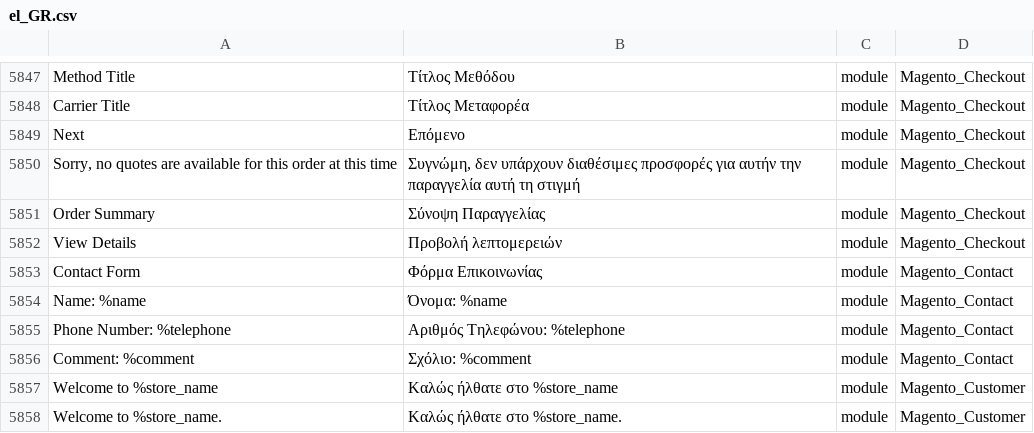
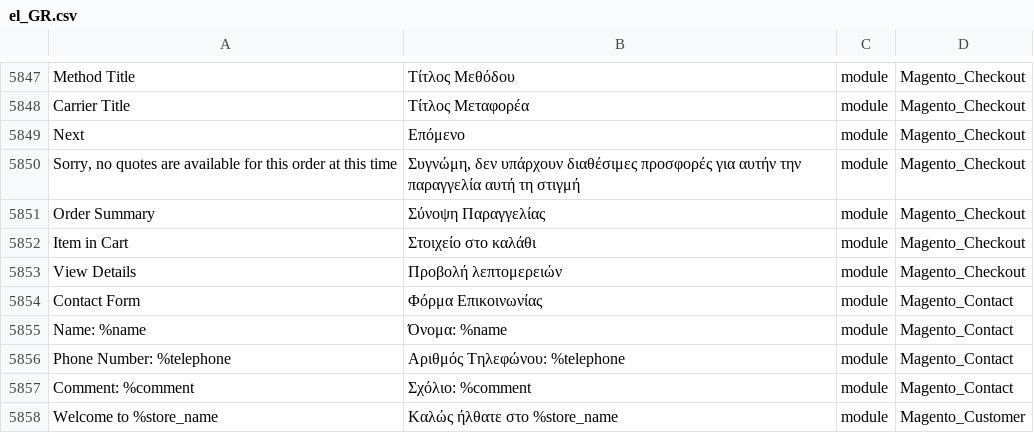
Before and after one commit to Magento2Translations/language_el_gr, a CSV file: el_GR.csv, drawn as a sheet; only a part is shown, gaps mark what is left out; the shorter side is filled out with more unchanged rows.

```diff
--- a/el_GR.csv
+++ b/el_GR.csv
@@ -5856,2 +5856,3 @@ Next,Επόμενο,module,Magento_Checkout
 "Order Summary","Σύνοψη Παραγγελίας",module,Magento_Checkout
+"Item in Cart","Στοιχείο στο καλάθι",module,Magento_Checkout
 "View Details","Προβολή λεπτομερειών",module,Magento_Checkout
```
Also changed, not shown: 1 other file.
